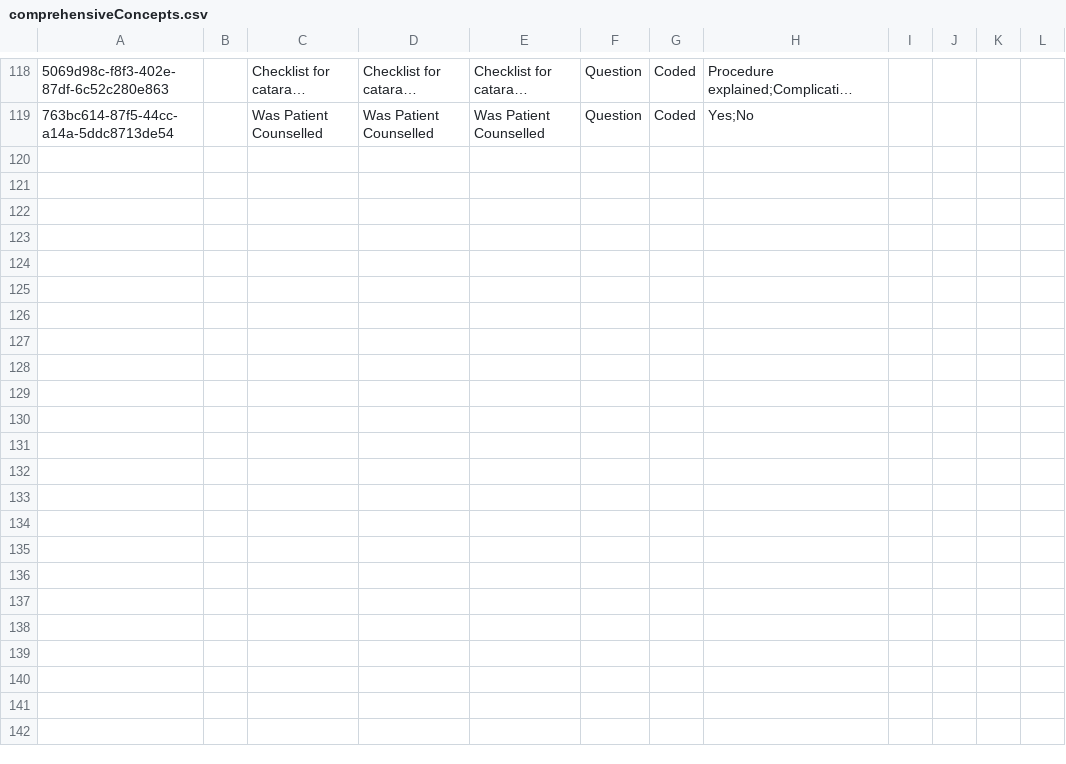
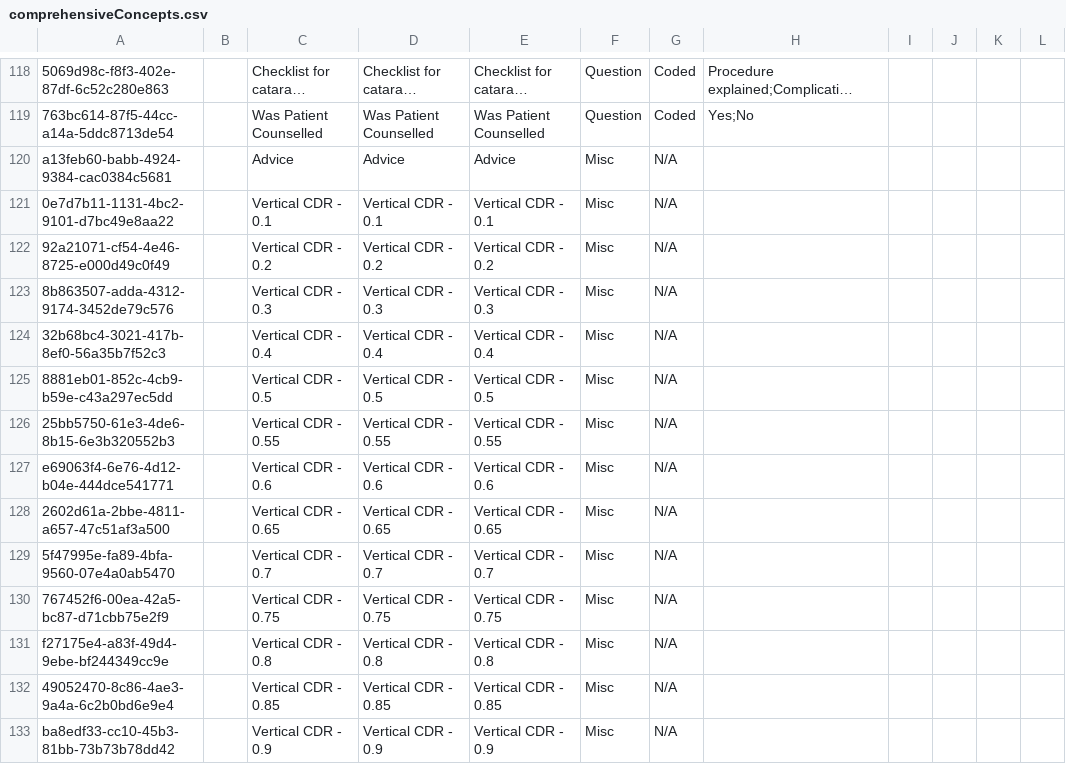
Before and after one commit to IntelliSOFT-Consulting/bdsec-metadata, a CSV file: configuration/concepts/comprehensiveConcepts.csv, drawn as a sheet; only a part is shown, gaps mark what is left out; long unchanged cells end in …; the diff covers the shown part only; the diff names each change by its address in the sheet, - before the commit and + after, or states it on an @@ line.

```diff
--- a/configuration/concepts/comprehensiveConcepts.csv
+++ b/configuration/concepts/comprehensiveConcepts.csv
+row 120: a13feb60-babb-4924-9384-cac0384c5681 |  | Advice | Advice | Advice | Misc | N/A
+row 121: 0e7d7b11-1131-4bc2-9101-d7bc49e8aa22 |  | Vertical CDR - 0.1 | Vertical CDR - 0.1 | Vertical CDR - 0.1 | Misc | N/A
+row 122: 92a21071-cf54-4e46-8725-e000d49c0f49 |  | Vertical CDR - 0.2 | Vertical CDR - 0.2 | Vertical CDR - 0.2 | Misc | N/A
+row 123: 8b863507-adda-4312-9174-3452de79c576 |  | Vertical CDR - 0.3 | Vertical CDR - 0.3 | Vertical CDR - 0.3 | Misc | N/A
+row 124: 32b68bc4-3021-417b-8ef0-56a35b7f52c3 |  | Vertical CDR - 0.4 | Vertical CDR - 0.4 | Vertical CDR - 0.4 | Misc | N/A
+row 125: 8881eb01-852c-4cb9-b59e-c43a297ec5dd |  | Vertical CDR - 0.5 | Vertical CDR - 0.5 | Vertical CDR - 0.5 | Misc | N/A
+row 126: 25bb5750-61e3-4de6-8b15-6e3b320552b3 |  | Vertical CDR - 0.55 | Vertical CDR - 0.55 | Vertical CDR - 0.55 | Misc | N/A
+row 127: e69063f4-6e76-4d12-b04e-444dce541771 |  | Vertical CDR - 0.6 | Vertical CDR - 0.6 | Vertical CDR - 0.6 | Misc | N/A
+row 128: 2602d61a-2bbe-4811-a657-47c51af3a500 |  | Vertical CDR - 0.65 | Vertical CDR - 0.65 | Vertical CDR - 0.65 | Misc | N/A
+row 129: 5f47995e-fa89-4bfa-9560-07e4a0ab5470 |  | Vertical CDR - 0.7 | Vertical CDR - 0.7 | Vertical CDR - 0.7 | Misc | N/A
+row 130: 767452f6-00ea-42a5-bc87-d71cbb75e2f9 |  | Vertical CDR - 0.75 | Vertical CDR - 0.75 | Vertical CDR - 0.75 | Misc | N/A
+row 131: f27175e4-a83f-49d4-9ebe-bf244349cc9e |  | Vertical CDR - 0.8 | Vertical CDR - 0.8 | Vertical CDR - 0.8 | Misc | N/A
+row 132: 49052470-8c86-4ae3-9a4a-6c2b0bd6e9e4 |  | Vertical CDR - 0.85 | Vertical CDR - 0.85 | Vertical CDR - 0.85 | Misc | N/A
+row 133: ba8edf33-cc10-45b3-81bb-73b73b78dd42 |  | Vertical CDR - 0.9 | Vertical CDR - 0.9 | Vertical CDR - 0.9 | Misc | N/A
```
Also changed, not shown: 14 added rows and 7 edited cells elsewhere in this file, configuration/concepts/CataractSurgery.csv, configuration/concepts/OptometristAssessmentConcepts.csv, 6 other files.
